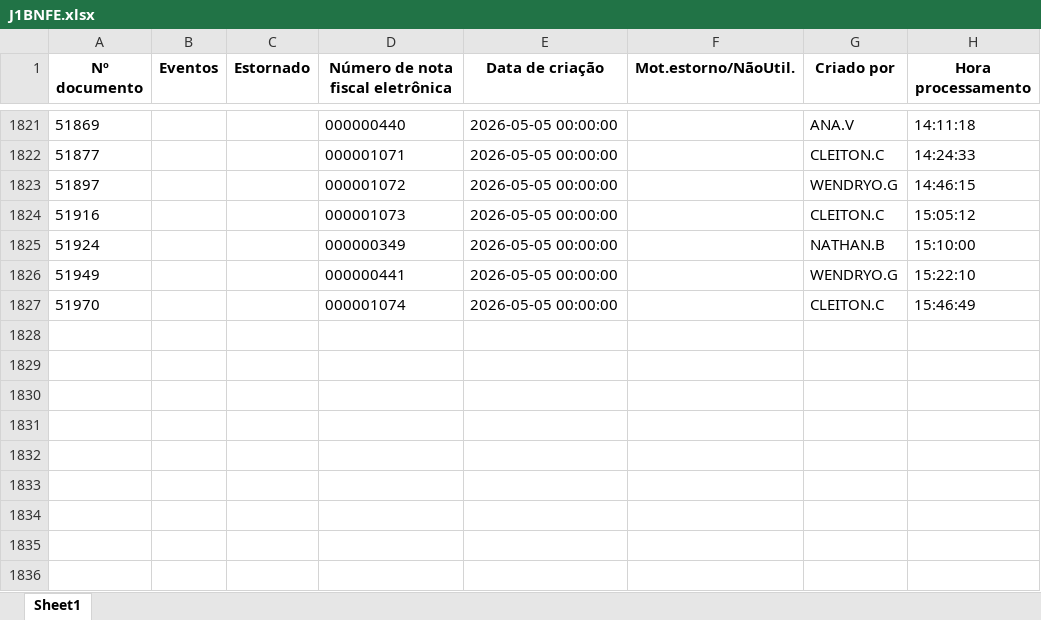
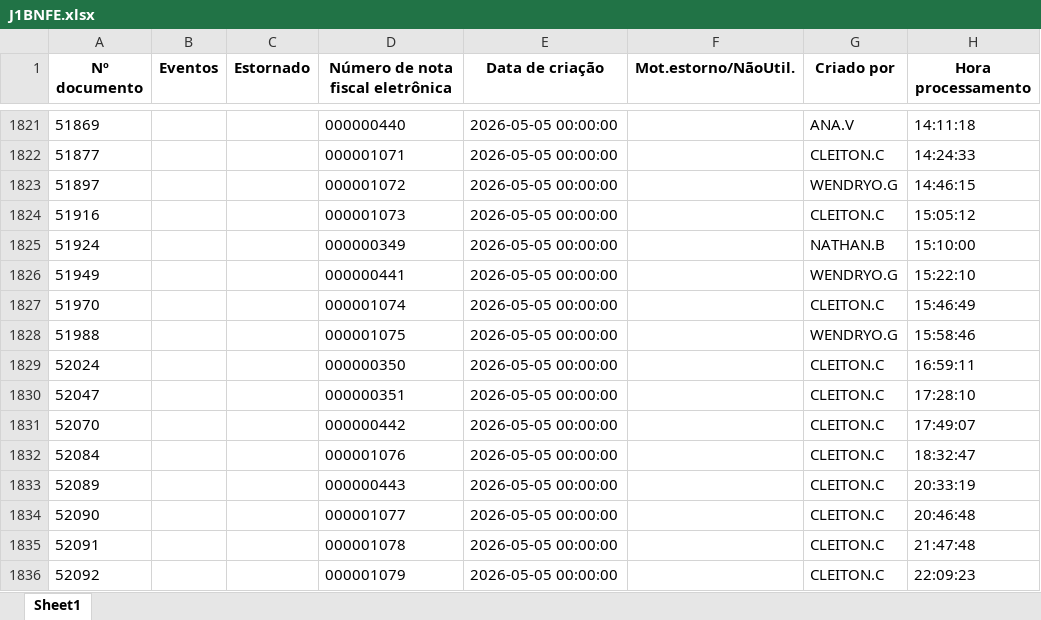
Before and after one commit to nathanbarretosilveira-dev/dash, an Excel workbook: src/data/J1BNFE.xlsx, sheet Sheet1, drawn as a sheet; only a part is shown, gaps mark what is left out; values as stored, in another font and other column widths than the file's, no borders; the diff names each change by its address in the sheet, - before the commit and + after, or states it on an @@ line.

Commit message:
Atualização automática JSON e J1BNFE.xlsx

```diff
--- a/src/data/J1BNFE.xlsx (sheet Sheet1)
+++ b/src/data/J1BNFE.xlsx (sheet Sheet1)
+row 1828: 51988 |  |  | 000001075 | 2026-05-05 00:00:00 |  | WENDRYO.G | 15:58:46
+row 1829: 52024 |  |  | 000000350 | 2026-05-05 00:00:00 |  | CLEITON.C | 16:59:11
+row 1830: 52047 |  |  | 000000351 | 2026-05-05 00:00:00 |  | CLEITON.C | 17:28:10
+row 1831: 52070 |  |  | 000000442 | 2026-05-05 00:00:00 |  | CLEITON.C | 17:49:07
+row 1832: 52084 |  |  | 000001076 | 2026-05-05 00:00:00 |  | CLEITON.C | 18:32:47
+row 1833: 52089 |  |  | 000000443 | 2026-05-05 00:00:00 |  | CLEITON.C | 20:33:19
+row 1834: 52090 |  |  | 000001077 | 2026-05-05 00:00:00 |  | CLEITON.C | 20:46:48
+row 1835: 52091 |  |  | 000001078 | 2026-05-05 00:00:00 |  | CLEITON.C | 21:47:48
+row 1836: 52092 |  |  | 000001079 | 2026-05-05 00:00:00 |  | CLEITON.C | 22:09:23
```
Also changed, not shown: 1 other file.
